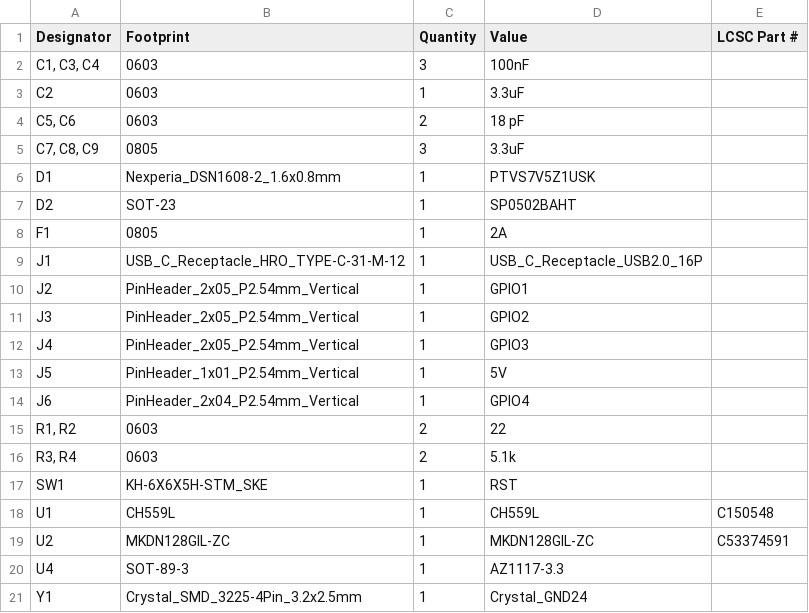
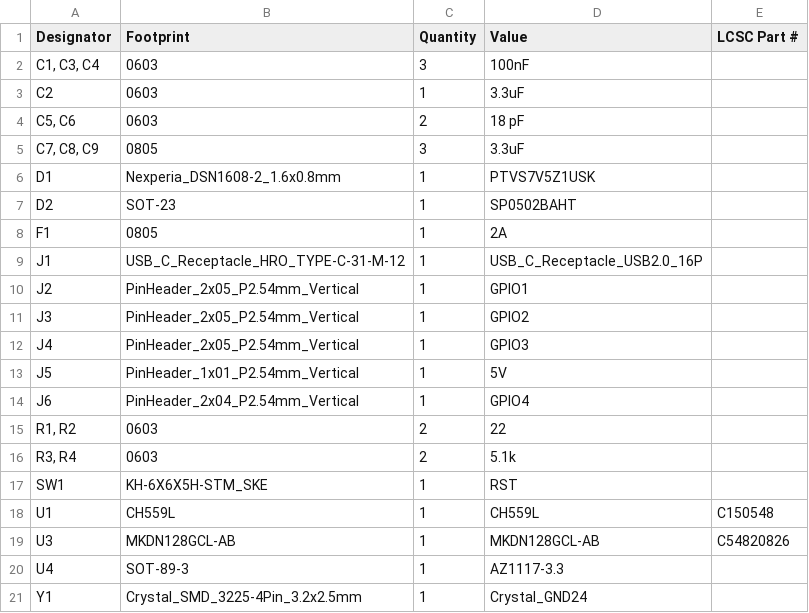
Before and after one commit to zOnlyKroks/pcb-consortium, a CSV file: MCU/CH559-MASS/production/bom.csv, drawn as a sheet.

```diff
--- a/MCU/CH559-MASS/production/bom.csv
+++ b/MCU/CH559-MASS/production/bom.csv
@@ -18,3 +18,3 @@ SW1,KH-6X6X5H-STM_SKE,1,RST,
 U1,CH559L,1,CH559L,C150548
-U2,MKDN128GIL-ZC,1,MKDN128GIL-ZC,C53374591
+U3,MKDN128GCL-AB,1,MKDN128GCL-AB,C54820826
 U4,SOT-89-3,1,AZ1117-3.3,
```
Also changed, not shown: MCU/CH559-MASS/production/positions.csv, 13 other files.
